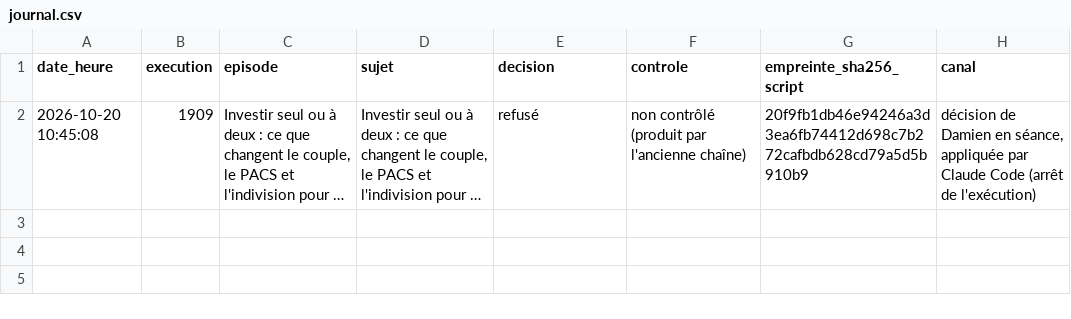
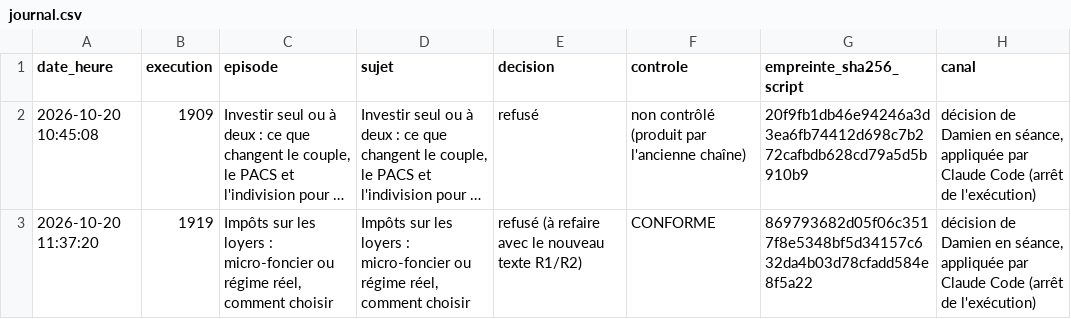
Before and after one commit to DamienGlobal/podcast-stepsup, a CSV file: validations/journal.csv, drawn as a sheet; long unchanged cells end in …; the diff names each change by its address in the sheet, - before the commit and + after, or states it on an @@ line.

Commit message:
journal des validations : refusé (à refaire avec le nouveau texte R1/R2) : Impôts sur les loyers : micro-foncier ou régime réel, commen

```diff
--- a/validations/journal.csv
+++ b/validations/journal.csv
+row 3: 2026-10-20 11:37:20 | 1919 | Impôts sur les loyers : micro-foncier ou régime réel, comment choisir | Impôts sur les loyers : micro-foncier ou régime réel, comment choisir | refusé (à refaire avec le nouveau texte R1/R2) | CONFORME | 869793682d05f06c3517f8e5348bf5d34157c632da4b03d78cfadd584e8f5a22 | décision de Damien en séance, appliquée par Claude Code (arrêt de l'exécution)
```
